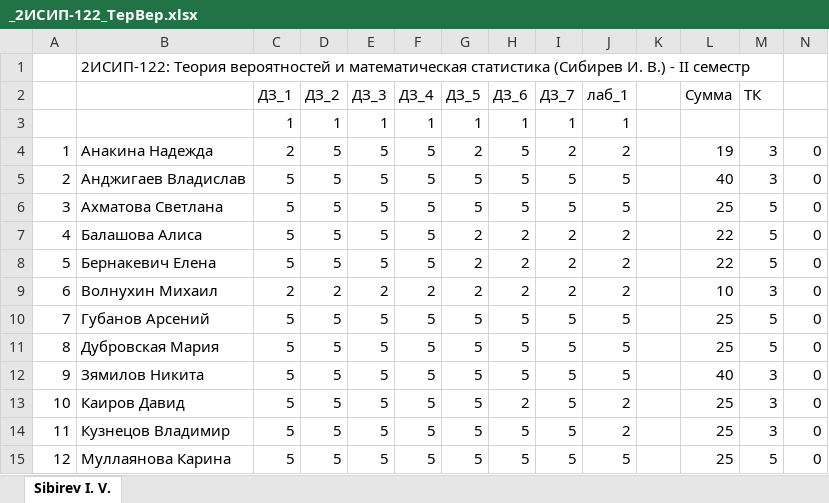
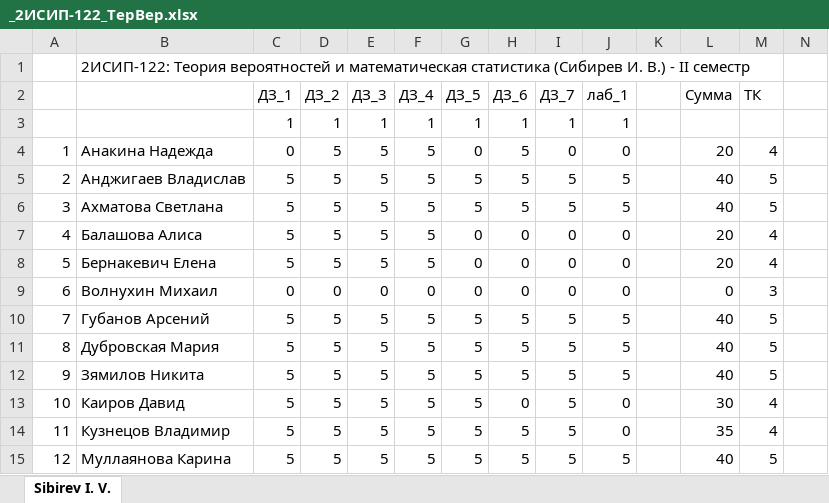
Before and after one commit to IvanSibirevV2/KipFin_Lab_2023-24_Git0, an Excel workbook: _2ИСИП-122_ТерВер.xlsx, sheet Sibirev I. V., drawn as a sheet; only a part is shown; values as stored, in another font and other column widths than the file's, no cell formats; conditional formats not drawn; the diff covers the shown part only; the diff names each change by its address in the sheet, - before the commit and + after, or states it on an @@ line.

Commit message:
AutoCommit_16 июня 2024 г. 8:26:16_SibNout2023

```diff
--- a/_2ИСИП-122_ТерВер.xlsx (sheet Sibirev I. V.)
+++ b/_2ИСИП-122_ТерВер.xlsx (sheet Sibirev I. V.)
-C4 (ДЗ_1): 2
+C4 (ДЗ_1): 0
-G4 (ДЗ_5): 2
+G4 (ДЗ_5): 0
-I4 (ДЗ_7): 2
+I4 (ДЗ_7): 0
-J4 (лаб_1): 2
+J4 (лаб_1): 0
-L4 (Сумма): 19
+L4 (Сумма): 20
-M4 (ТК): 3
+M4 (ТК): 4
-N4:N15: 0
+N4:N15: (empty)
-M5 (ТК): 3
+M5 (ТК): 5
-L6 (Сумма): 25
+L6 (Сумма): 40
-G7:G9 (ДЗ_5): 2
+G7:G9 (ДЗ_5): 0
-H7:H9 (ДЗ_6): 2
+H7:H9 (ДЗ_6): 0
-I7:I9 (ДЗ_7): 2
+I7:I9 (ДЗ_7): 0
-J7:J9 (лаб_1): 2
+J7:J9 (лаб_1): 0
-L7:L8 (Сумма): 22
+L7:L8 (Сумма): 20
-M7:M8 (ТК): 5
+M7:M8 (ТК): 4
-C9 (ДЗ_1): 2
+C9 (ДЗ_1): 0
-D9 (ДЗ_2): 2
+D9 (ДЗ_2): 0
-E9 (ДЗ_3): 2
+E9 (ДЗ_3): 0
-F9 (ДЗ_4): 2
+F9 (ДЗ_4): 0
-L9 (Сумма): 10
+L9 (Сумма): 0
-L10:L11 (Сумма): 25
+L10:L11 (Сумма): 40
-M12 (ТК): 3
+M12 (ТК): 5
-H13 (ДЗ_6): 2
+H13 (ДЗ_6): 0
-J13:J14 (лаб_1): 2
+J13:J14 (лаб_1): 0
-L13 (Сумма): 25
+L13 (Сумма): 30
-M13:M14 (ТК): 3
+M13:M14 (ТК): 4
-L14 (Сумма): 25
+L14 (Сумма): 35
-L15 (Сумма): 25
+L15 (Сумма): 40
```
Also changed, not shown: 71 edited cells elsewhere in this sheet, cell formats.
